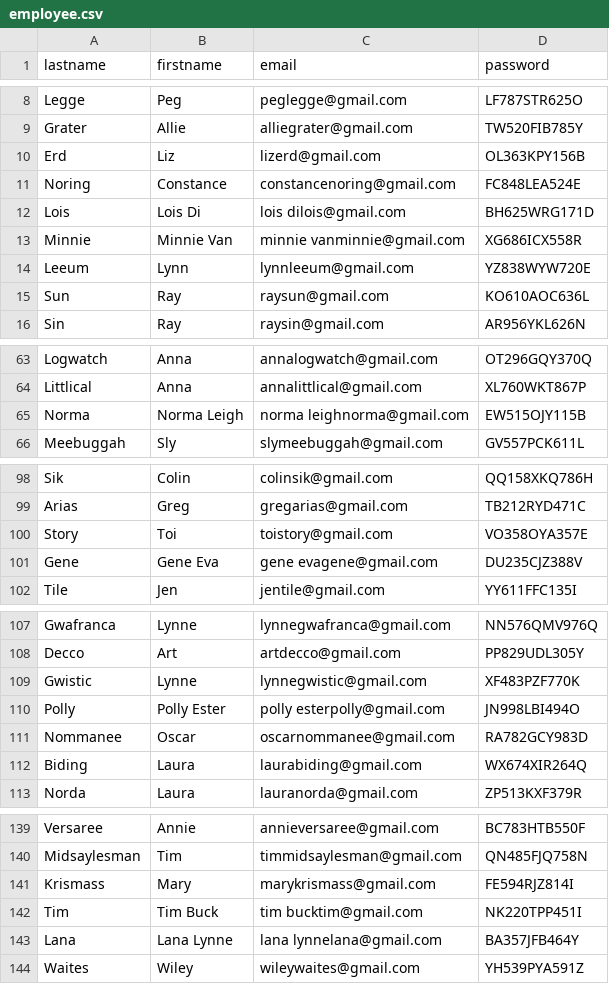
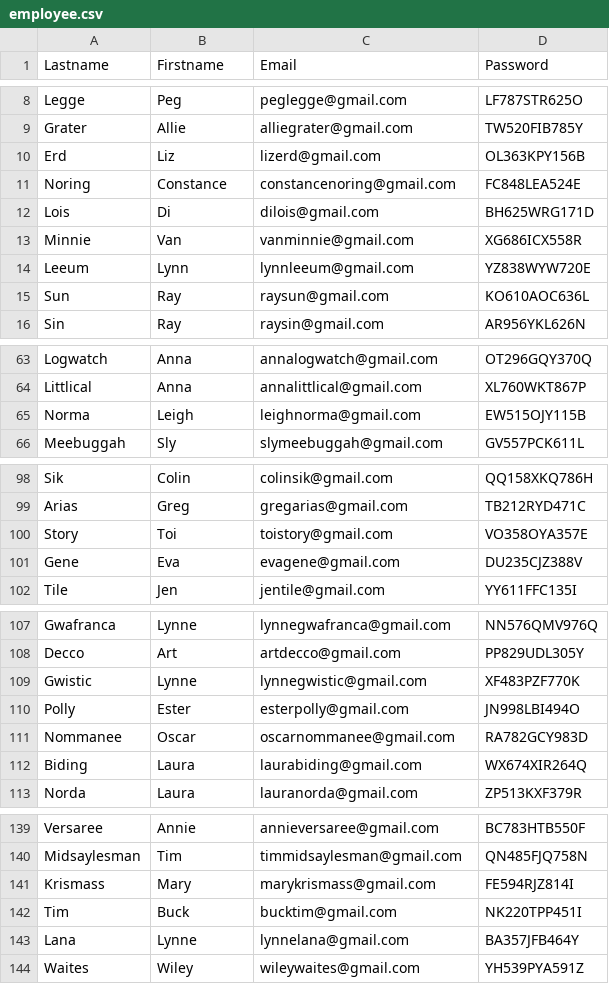
Before and after one commit to djsaballa/IS_Online_Project, a CSV file: employee.csv, drawn as a sheet; only a part is shown, gaps mark what is left out; the diff names each change by its address in the sheet, - before the commit and + after, or states it on an @@ line.

Commit message:
timesheet's dummy data

```diff
--- a/employee.csv
+++ b/employee.csv
-A1: lastname
+A1: Lastname
-B1: firstname
+B1: Firstname
-C1: email
+C1: Email
-D1: password
+D1: Password
-B12 (Firstname): Lois Di
+B12 (Firstname): Di
-C12 (Email): lois dilois@gmail.com
+C12 (Email): dilois@gmail.com
-B13 (Firstname): Minnie Van
+B13 (Firstname): Van
-C13 (Email): minnie vanminnie@gmail.com
+C13 (Email): vanminnie@gmail.com
-B65 (Firstname): Norma Leigh
+B65 (Firstname): Leigh
-C65 (Email): norma leighnorma@gmail.com
+C65 (Email): leighnorma@gmail.com
-B101 (Firstname): Gene Eva
+B101 (Firstname): Eva
-C101 (Email): gene evagene@gmail.com
+C101 (Email): evagene@gmail.com
-B110 (Firstname): Polly Ester
+B110 (Firstname): Ester
-C110 (Email): polly esterpolly@gmail.com
+C110 (Email): esterpolly@gmail.com
-B142 (Firstname): Tim Buck
+B142 (Firstname): Buck
-C142 (Email): tim bucktim@gmail.com
+C142 (Email): bucktim@gmail.com
-B143 (Firstname): Lana Lynne
+B143 (Firstname): Lynne
-C143 (Email): lana lynnelana@gmail.com
+C143 (Email): lynnelana@gmail.com
```
Also changed, not shown: 5 other files.
